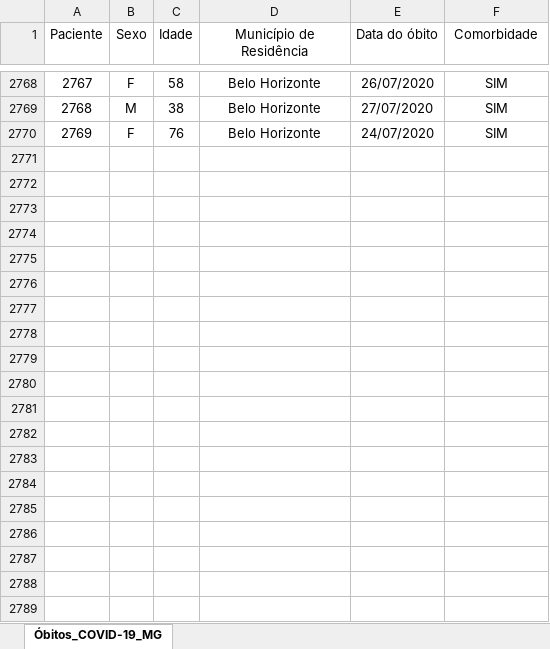
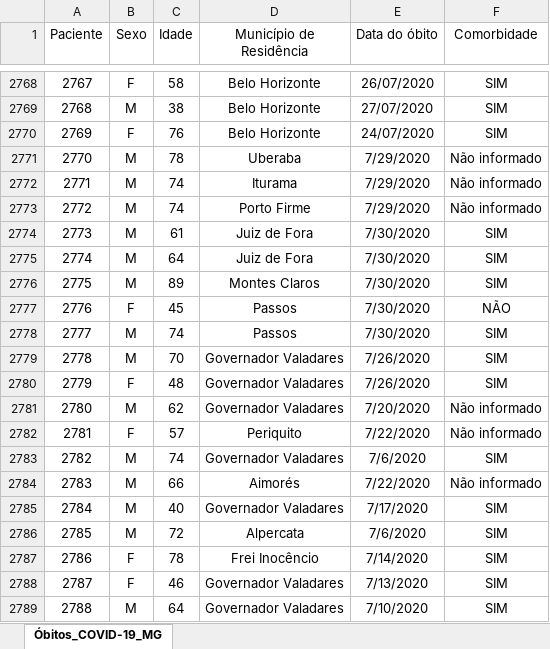
Before and after one commit to transparencia-mg/obitos-confirmados-covid-19, an Excel workbook: data-raw/OBITOS_CONF_COVID-19_MG.xlsx, sheet Óbitos_COVID-19_MG, drawn as a sheet; only a part is shown, gaps mark what is left out; values as stored, in another font and other column widths than the file's, no borders; the diff covers the shown part only; the diff names each change by its address in the sheet, - before the commit and + after, or states it on an @@ line.

Commit message:
Atualiza obitos

```diff
--- a/data-raw/OBITOS_CONF_COVID-19_MG.xlsx (sheet Óbitos_COVID-19_MG)
+++ b/data-raw/OBITOS_CONF_COVID-19_MG.xlsx (sheet Óbitos_COVID-19_MG)
+row 2771: 2770 | M | 78 | Uberaba | 7/29/2020 | Não informado
+row 2772: 2771 | M | 74 | Iturama | 7/29/2020 | Não informado
+row 2773: 2772 | M | 74 | Porto Firme | 7/29/2020 | Não informado
+row 2774: 2773 | M | 61 | Juiz de Fora | 7/30/2020 | SIM
+row 2775: 2774 | M | 64 | Juiz de Fora | 7/30/2020 | SIM
+row 2776: 2775 | M | 89 | Montes Claros | 7/30/2020 | SIM
+row 2777: 2776 | F | 45 | Passos | 7/30/2020 | NÃO
+row 2778: 2777 | M | 74 | Passos | 7/30/2020 | SIM
+row 2779: 2778 | M | 70 | Governador Valadares | 7/26/2020 | SIM
+row 2780: 2779 | F | 48 | Governador Valadares | 7/26/2020 | SIM
+row 2781: 2780 | M | 62 | Governador Valadares | 7/20/2020 | Não informado
+row 2782: 2781 | F | 57 | Periquito | 7/22/2020 | Não informado
+row 2783: 2782 | M | 74 | Governador Valadares | 7/6/2020 | SIM
+row 2784: 2783 | M | 66 | Aimorés | 7/22/2020 | Não informado
+row 2785: 2784 | M | 40 | Governador Valadares | 7/17/2020 | SIM
+row 2786: 2785 | M | 72 | Alpercata | 7/6/2020 | SIM
+row 2787: 2786 | F | 78 | Frei Inocêncio | 7/14/2020 | SIM
+row 2788: 2787 | F | 46 | Governador Valadares | 7/13/2020 | SIM
+row 2789: 2788 | M | 64 | Governador Valadares | 7/10/2020 | SIM
```
Also changed, not shown: 73 added rows elsewhere in this sheet, 1 other file.
